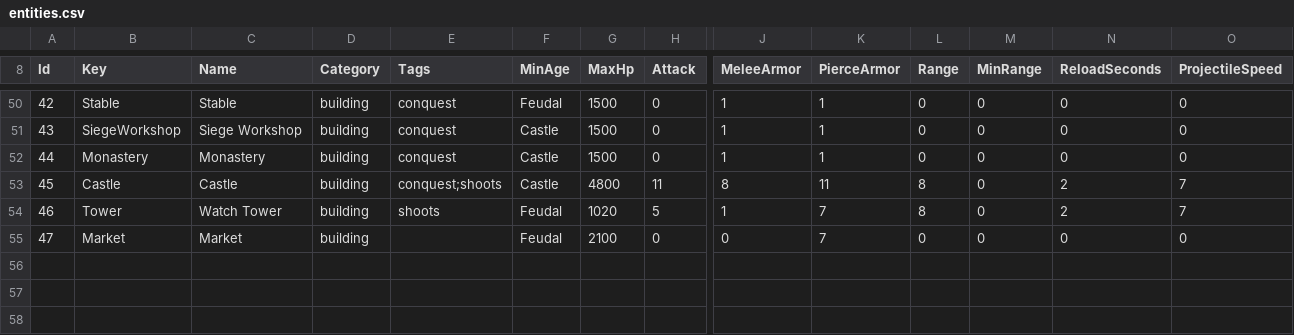
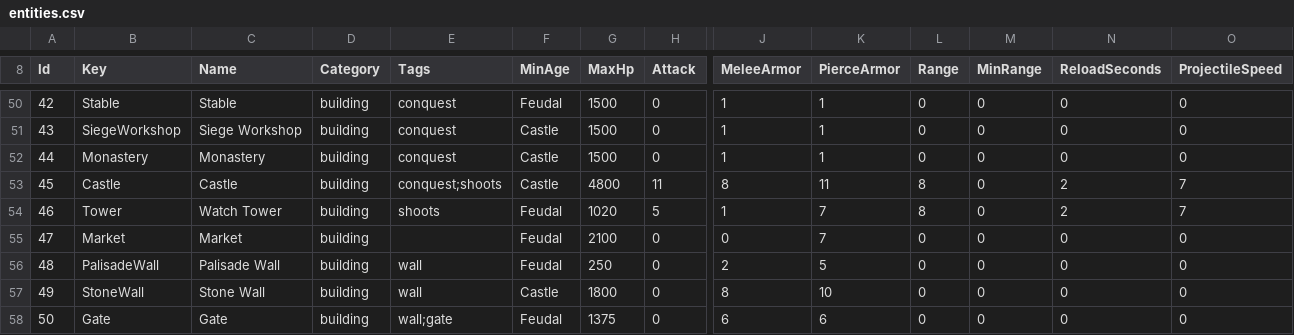
Before and after one commit to theaob/oduncu, a CSV file: Oduncu.Unity/Assets/Data/entities.csv, drawn as a sheet; only a part is shown, gaps mark what is left out; rows hold the shown columns only; the diff names each change by its address in the sheet, - before the commit and + after, or states it on an @@ line.

```diff
--- a/Oduncu.Unity/Assets/Data/entities.csv
+++ b/Oduncu.Unity/Assets/Data/entities.csv
+row 56: 48 | PalisadeWall | Palisade Wall | building | wall | Feudal | 250 | 0 | 2 | 5 | 0 | 0 | 0 | 0
+row 57: 49 | StoneWall | Stone Wall | building | wall | Castle | 1800 | 0 | 8 | 10 | 0 | 0 | 0 | 0
+row 58: 50 | Gate | Gate | building | wall;gate | Feudal | 1375 | 0 | 6 | 6 | 0 | 0 | 0 | 0
```
Also changed, not shown: Oduncu.Unity/Assets/Data/tags.csv, 18 other files.
